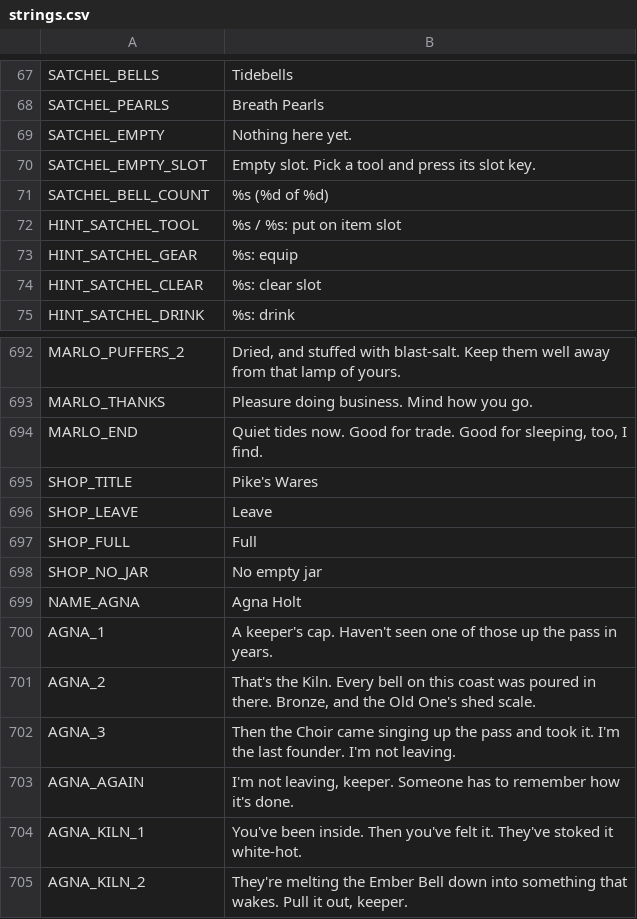
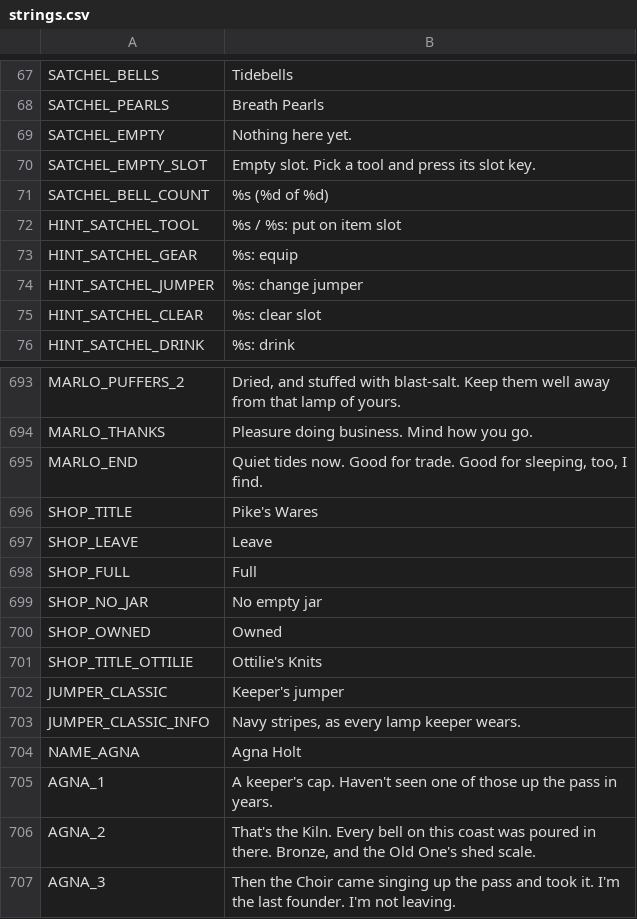
Before and after one commit to ashciraulo/Leviathan, a CSV file: locale/strings.csv, drawn as a sheet; only a part is shown, gaps mark what is left out; the shorter side is filled out with more unchanged rows.

```diff
--- a/locale/strings.csv
+++ b/locale/strings.csv
@@ -73,2 +73,3 @@ HINT_SATCHEL_TOOL,%s / %s: put on item slot
 HINT_SATCHEL_GEAR,%s: equip
+HINT_SATCHEL_JUMPER,%s: change jumper
 HINT_SATCHEL_CLEAR,%s: clear slot
@@ -698,2 +699,6 @@ SHOP_FULL,Full
 SHOP_NO_JAR,No empty jar
+SHOP_OWNED,Owned
+SHOP_TITLE_OTTILIE,Ottilie's Knits
+JUMPER_CLASSIC,Keeper's jumper
+JUMPER_CLASSIC_INFO,"Navy stripes, as every lamp keeper wears."
 NAME_AGNA,Agna Holt
```
Also changed, not shown: 11 other files.
